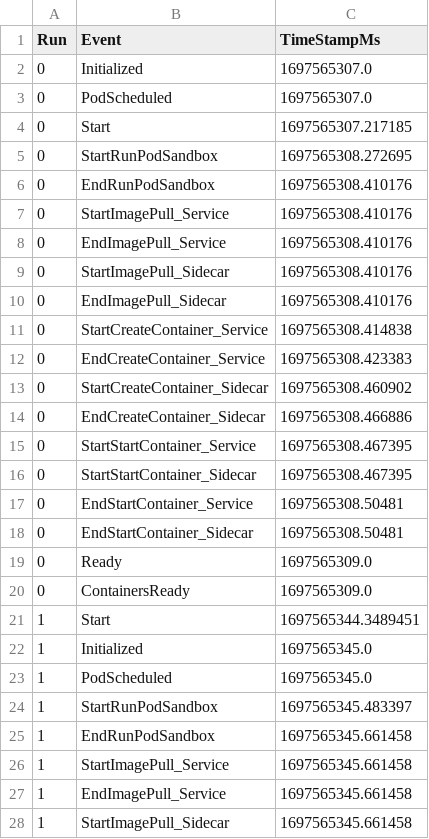
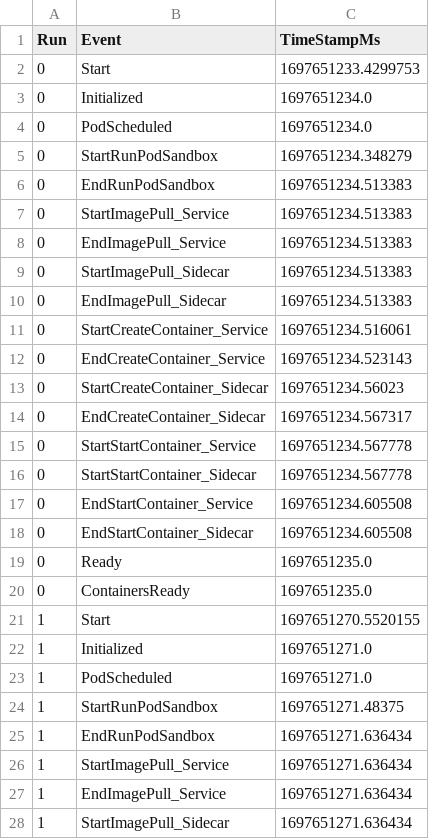
Before and after one commit to coco-serverless/coco-serverless, a CSV file: eval/results/startup/docker_warm.csv, drawn as a sheet; only a part is shown; the diff covers the shown part only.

```diff
--- a/eval/results/startup/docker_warm.csv
+++ b/eval/results/startup/docker_warm.csv
@@ -1,28 +1,28 @@
 Run,Event,TimeStampMs
-0,Initialized,1697565307.0
-0,PodScheduled,1697565307.0
-0,Start,1697565307.217185
-0,StartRunPodSandbox,1697565308.272695
-0,EndRunPodSandbox,1697565308.410176
-0,StartImagePull_Service,1697565308.410176
-0,EndImagePull_Service,1697565308.410176
-0,StartImagePull_Sidecar,1697565308.410176
-0,EndImagePull_Sidecar,1697565308.410176
-0,StartCreateContainer_Service,1697565308.414838
-0,EndCreateContainer_Service,1697565308.423383
-0,StartCreateContainer_Sidecar,1697565308.460902
-0,EndCreateContainer_Sidecar,1697565308.466886
-0,StartStartContainer_Service,1697565308.467395
-0,StartStartContainer_Sidecar,1697565308.467395
-0,EndStartContainer_Service,1697565308.50481
-0,EndStartContainer_Sidecar,1697565308.50481
-0,Ready,1697565309.0
-0,ContainersReady,1697565309.0
-1,Start,1697565344.3489451
-1,Initialized,1697565345.0
-1,PodScheduled,1697565345.0
-1,StartRunPodSandbox,1697565345.483397
-1,EndRunPodSandbox,1697565345.661458
-1,StartImagePull_Service,1697565345.661458
-1,EndImagePull_Service,1697565345.661458
-1,StartImagePull_Sidecar,1697565345.661458
+0,Start,1697651233.4299753
+0,Initialized,1697651234.0
+0,PodScheduled,1697651234.0
+0,StartRunPodSandbox,1697651234.348279
+0,EndRunPodSandbox,1697651234.513383
+0,StartImagePull_Service,1697651234.513383
+0,EndImagePull_Service,1697651234.513383
+0,StartImagePull_Sidecar,1697651234.513383
+0,EndImagePull_Sidecar,1697651234.513383
+0,StartCreateContainer_Service,1697651234.516061
+0,EndCreateContainer_Service,1697651234.523143
+0,StartCreateContainer_Sidecar,1697651234.56023
+0,EndCreateContainer_Sidecar,1697651234.567317
+0,StartStartContainer_Service,1697651234.567778
+0,StartStartContainer_Sidecar,1697651234.567778
+0,EndStartContainer_Service,1697651234.605508
+0,EndStartContainer_Sidecar,1697651234.605508
+0,Ready,1697651235.0
+0,ContainersReady,1697651235.0
+1,Start,1697651270.5520155
+1,Initialized,1697651271.0
+1,PodScheduled,1697651271.0
+1,StartRunPodSandbox,1697651271.48375
+1,EndRunPodSandbox,1697651271.636434
+1,StartImagePull_Service,1697651271.636434
+1,EndImagePull_Service,1697651271.636434
+1,StartImagePull_Sidecar,1697651271.636434
```
Also changed, not shown: 30 edited cells elsewhere in this file, eval/results/startup/docker_cold.csv, 13 other files.
